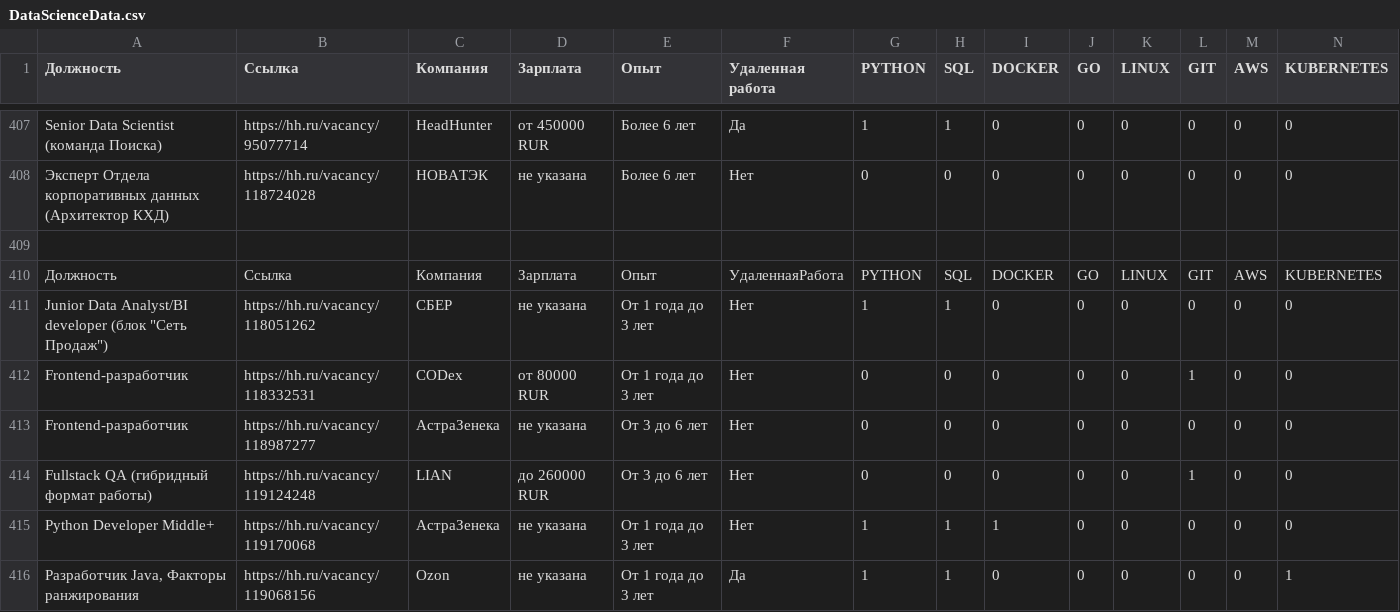
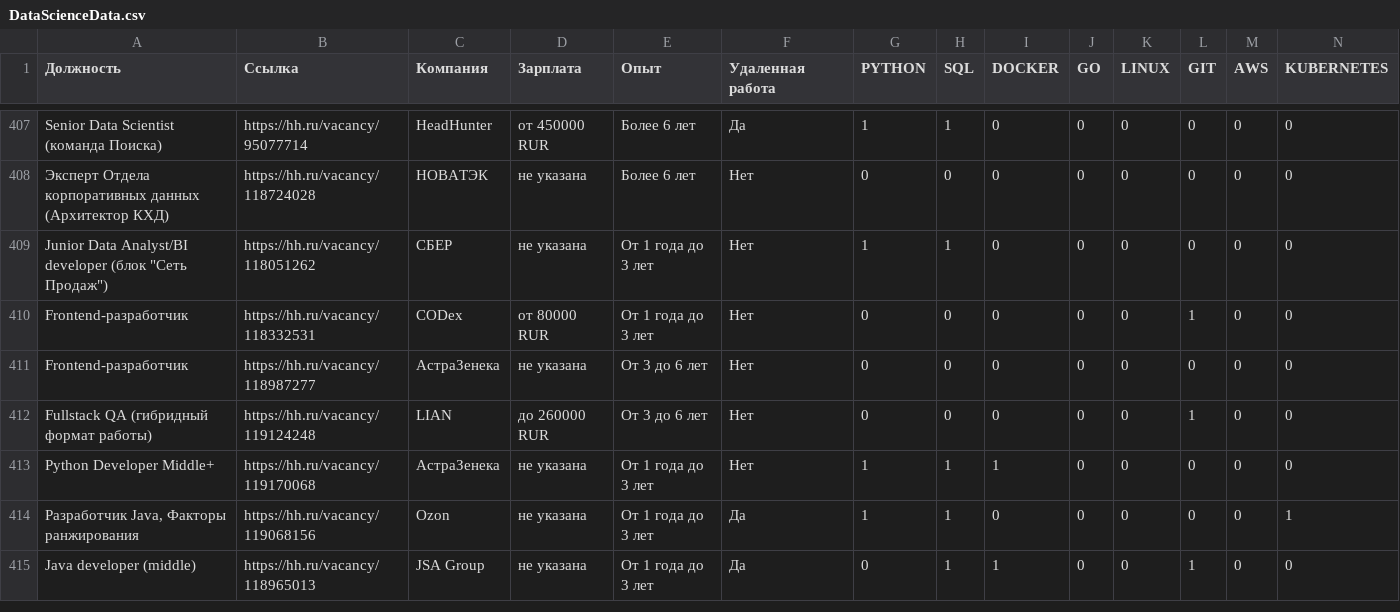
Before and after one commit to deadlyeyes322/practice_mirea, a CSV file: data_pars/DataScienceData.csv, drawn as a sheet; only a part is shown, gaps mark what is left out; the shorter side is filled out with more unchanged rows; rows hold the shown columns only; the diff names each change by its address in the sheet, - before the commit and + after, or states it on an @@ line.

Commit message:
Update DataScienceData.csv

```diff
--- a/data_pars/DataScienceData.csv
+++ b/data_pars/DataScienceData.csv
-row 409: (empty)
-row 410: Должность | Ссылка | Компания | Зарплата | Опыт | УдаленнаяРабота | PYTHON | SQL | DOCKER | GO | LINUX | GIT | AWS | KUBERNETES
```
